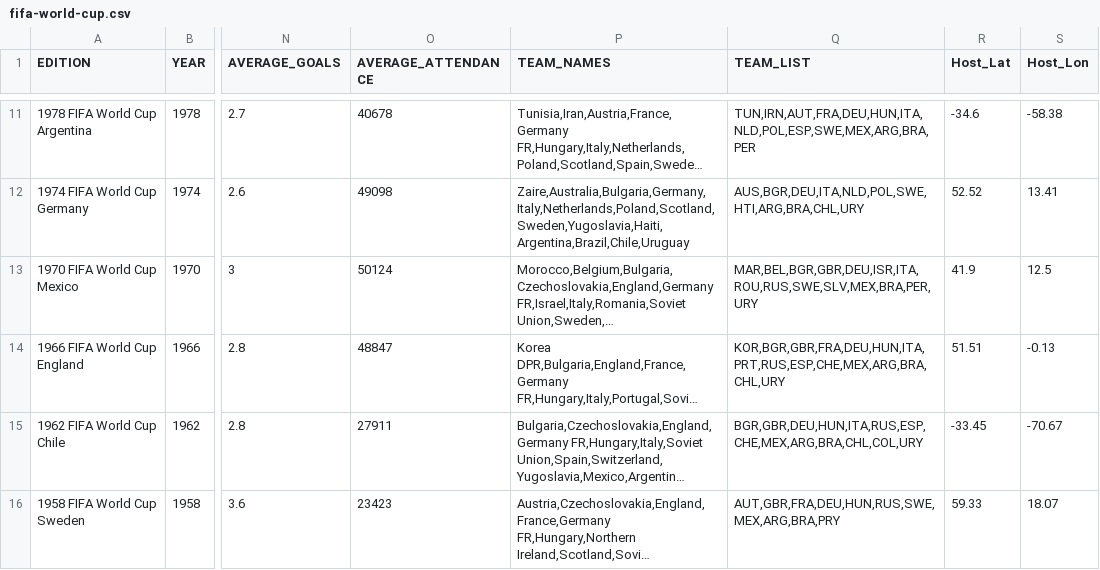
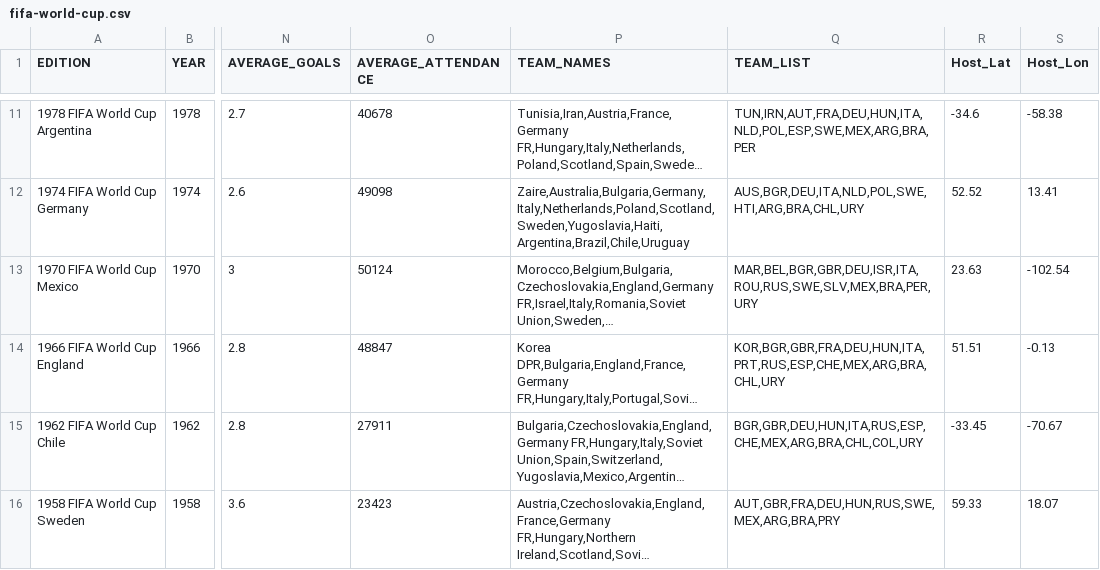
Before and after one commit to mosemb/DataVisualization, a CSV file: hw3/hw3/hw3/data/fifa-world-cup.csv, drawn as a sheet; only a part is shown, gaps mark what is left out; long unchanged cells end in …; the diff names each change by its address in the sheet, - before the commit and + after, or states it on an @@ line.

Commit message:
Final World Cup Vis

```diff
--- a/hw3/hw3/hw3/data/fifa-world-cup.csv
+++ b/hw3/hw3/hw3/data/fifa-world-cup.csv
-R13 (Host_Lat): 41.9
+R13 (Host_Lat): 23.63
-S13 (Host_Lon): 12.5
+S13 (Host_Lon): -102.54
```
Also changed, not shown: 6 other files.
